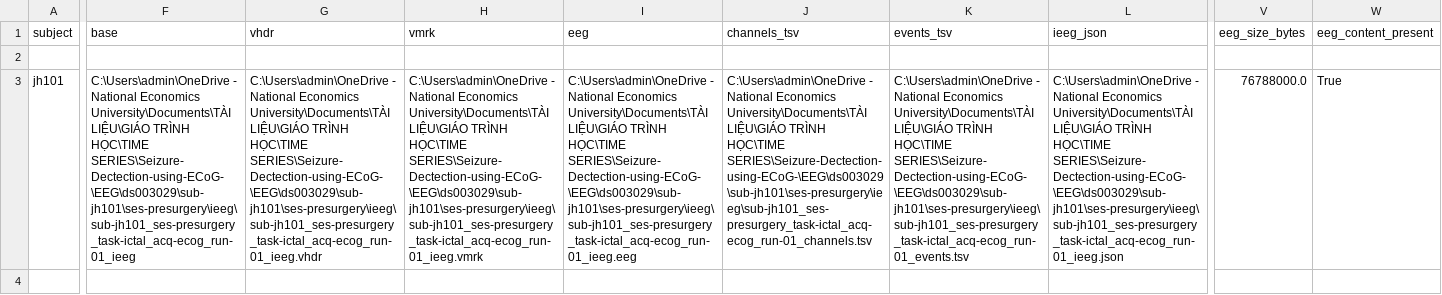
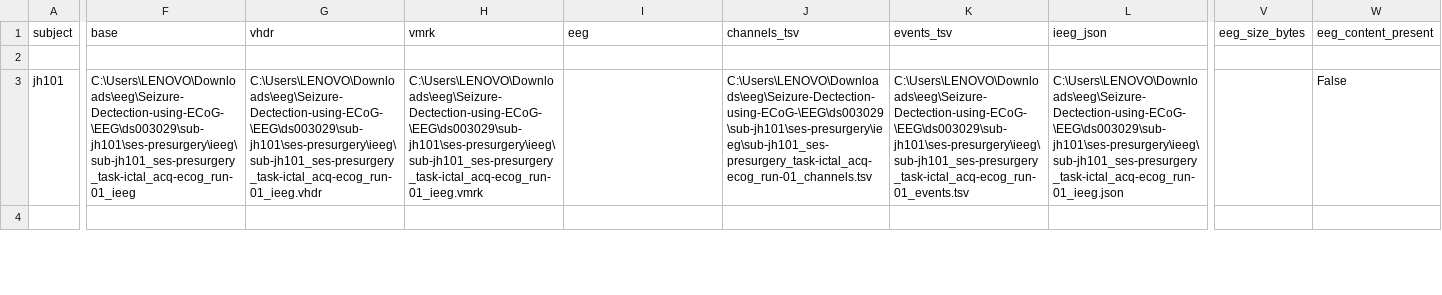
Before and after one commit to teddywristh/Seizure-Dectection-using-ECoG-, a CSV file: eda_outputs/ds003029_run_summary.csv, drawn as a sheet; only a part is shown, gaps mark what is left out; the diff covers the shown part only; the diff names each change by its address in the sheet, - before the commit and + after, or states it on an @@ line.

Commit message:
Implement data processing pipeline for ds003029, including preprocessing and feature extraction
- Added run_preprocess.py to handle preprocessing of BrainVision runs and generate QC reports.
- Introduced patient_cv.py for Leave-One-Subject-Out (LOSO) cross-validation folds.
- Created tools for building marker QC and run summaries.
- Developed run_data_processing_v2.py to orchestrate preprocessing and feature generation.
- Added tests for preprocessing, channel quality control, and windowing functions.
- Updated conftest.py for test configuration and path management.

```diff
--- a/eda_outputs/ds003029_run_summary.csv
+++ b/eda_outputs/ds003029_run_summary.csv
-F3 (base): C:\Users\admin\OneDrive - National Economics University\Documents\TÀI LIỆU\GIÁO TRÌNH HỌC\TIME SERIES\Seizure-Dectection-using-ECoG-\EEG\ds003029\sub-jh101\ses-presurgery\ieeg\sub-jh101_ses-presurgery_task-ictal_acq-ecog_run-01_ieeg
+F3 (base): C:\Users\LENOVO\Downloads\eeg\Seizure-Dectection-using-ECoG-\EEG\ds003029\sub-jh101\ses-presurgery\ieeg\sub-jh101_ses-presurgery_task-ictal_acq-ecog_run-01_ieeg
-G3 (vhdr): C:\Users\admin\OneDrive - National Economics University\Documents\TÀI LIỆU\GIÁO TRÌNH HỌC\TIME SERIES\Seizure-Dectection-using-ECoG-\EEG\ds003029\sub-jh101\ses-presurgery\ieeg\sub-jh101_ses-presurgery_task-ictal_acq-ecog_run-01_ieeg.vhdr
+G3 (vhdr): C:\Users\LENOVO\Downloads\eeg\Seizure-Dectection-using-ECoG-\EEG\ds003029\sub-jh101\ses-presurgery\ieeg\sub-jh101_ses-presurgery_task-ictal_acq-ecog_run-01_ieeg.vhdr
-H3 (vmrk): C:\Users\admin\OneDrive - National Economics University\Documents\TÀI LIỆU\GIÁO TRÌNH HỌC\TIME SERIES\Seizure-Dectection-using-ECoG-\EEG\ds003029\sub-jh101\ses-presurgery\ieeg\sub-jh101_ses-presurgery_task-ictal_acq-ecog_run-01_ieeg.vmrk
+H3 (vmrk): C:\Users\LENOVO\Downloads\eeg\Seizure-Dectection-using-ECoG-\EEG\ds003029\sub-jh101\ses-presurgery\ieeg\sub-jh101_ses-presurgery_task-ictal_acq-ecog_run-01_ieeg.vmrk
-I3 (eeg): C:\Users\admin\OneDrive - National Economics University\Documents\TÀI LIỆU\GIÁO TRÌNH HỌC\TIME SERIES\Seizure-Dectection-using-ECoG-\EEG\ds003029\sub-jh101\ses-presurgery\ieeg\sub-jh101_ses-presurgery_task-ictal_acq-ecog_run-01_ieeg.eeg
+I3 (eeg): (empty)
-J3 (channels_tsv): C:\Users\admin\OneDrive - National Economics University\Documents\TÀI LIỆU\GIÁO TRÌNH HỌC\TIME SERIES\Seizure-Dectection-using-ECoG-\EEG\ds003029\sub-jh101\ses-presurgery\ieeg\sub-jh101_ses-presurgery_task-ictal_acq-ecog_run-01_channels.tsv
+J3 (channels_tsv): C:\Users\LENOVO\Downloads\eeg\Seizure-Dectection-using-ECoG-\EEG\ds003029\sub-jh101\ses-presurgery\ieeg\sub-jh101_ses-presurgery_task-ictal_acq-ecog_run-01_channels.tsv
-K3 (events_tsv): C:\Users\admin\OneDrive - National Economics University\Documents\TÀI LIỆU\GIÁO TRÌNH HỌC\TIME SERIES\Seizure-Dectection-using-ECoG-\EEG\ds003029\sub-jh101\ses-presurgery\ieeg\sub-jh101_ses-presurgery_task-ictal_acq-ecog_run-01_events.tsv
+K3 (events_tsv): C:\Users\LENOVO\Downloads\eeg\Seizure-Dectection-using-ECoG-\EEG\ds003029\sub-jh101\ses-presurgery\ieeg\sub-jh101_ses-presurgery_task-ictal_acq-ecog_run-01_events.tsv
-L3 (ieeg_json): C:\Users\admin\OneDrive - National Economics University\Documents\TÀI LIỆU\GIÁO TRÌNH HỌC\TIME SERIES\Seizure-Dectection-using-ECoG-\EEG\ds003029\sub-jh101\ses-presurgery\ieeg\sub-jh101_ses-presurgery_task-ictal_acq-ecog_run-01_ieeg.json
+L3 (ieeg_json): C:\Users\LENOVO\Downloads\eeg\Seizure-Dectection-using-ECoG-\EEG\ds003029\sub-jh101\ses-presurgery\ieeg\sub-jh101_ses-presurgery_task-ictal_acq-ecog_run-01_ieeg.json
-V3 (eeg_size_bytes): 76788000.0
+V3 (eeg_size_bytes): (empty)
-W3 (eeg_content_present): True
+W3 (eeg_content_present): False
```
Also changed, not shown: 27 edited cells elsewhere in this file, eda_outputs/ds003029_marker_qc_by_run.csv, eda_outputs/ds003029_seizure_intervals_by_run.csv, 29 other files.
